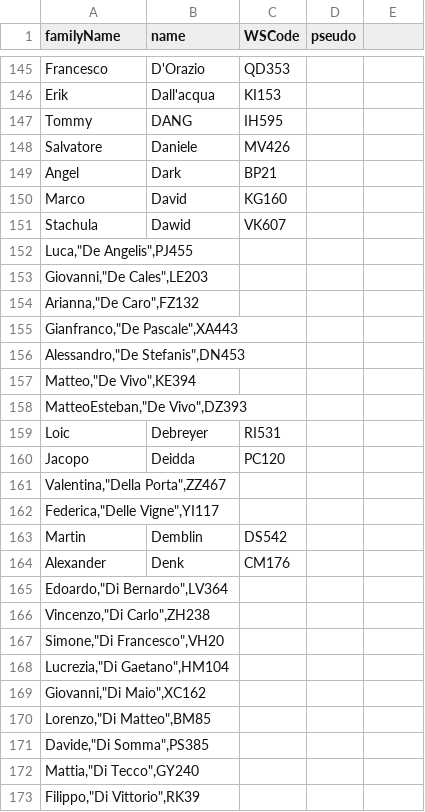
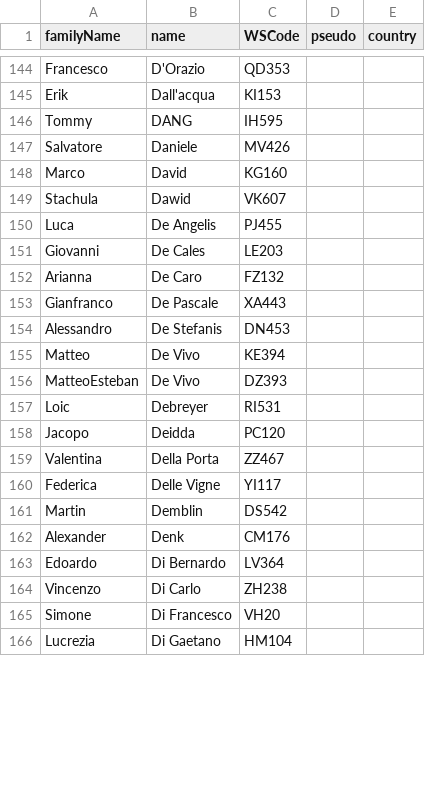
Before and after one commit to wsfrance/PairingSofware, a CSV file: demo/import/fileforsw.csv, drawn as a sheet; only a part is shown, gaps mark what is left out; the diff covers the shown part only.

```diff
--- a/demo/import/fileforsw.csv
+++ b/demo/import/fileforsw.csv
@@ -1 +1 @@
-familyName; name; WSCode; pseudo
+familyName;name;WSCode;pseudo;country
@@ -148,26 +147,20 @@ Tommy;DANG;IH595;
 Salvatore;Daniele;MV426;
-Angel;Dark;BP21;
 Marco;David;KG160;
 Stachula;Dawid;VK607;
-"Luca,""De Angelis"",PJ455";;;
-"Giovanni,""De Cales"",LE203";;;
-"Arianna,""De Caro"",FZ132";;;
-"Gianfranco,""De Pascale"",XA443";;;
-"Alessandro,""De Stefanis"",DN453";;;
-"Matteo,""De Vivo"",KE394";;;
-"MatteoEsteban,""De Vivo"",DZ393";;;
+Luca;"De Angelis";PJ455;
+Giovanni;"De Cales";LE203;
+Arianna;"De Caro";FZ132;
+Gianfranco;"De Pascale";XA443;
+Alessandro;"De Stefanis";DN453;
+Matteo;"De Vivo";KE394;
+MatteoEsteban;"De Vivo";DZ393;
 Loic;Debreyer;RI531;
 Jacopo;Deidda;PC120;
-"Valentina,""Della Porta"",ZZ467";;;
-"Federica,""Delle Vigne"",YI117";;;
+Valentina;"Della Porta";ZZ467;
+Federica;"Delle Vigne";YI117;
 Martin;Demblin;DS542;
 Alexander;Denk;CM176;
-"Edoardo,""Di Bernardo"",LV364";;;
-"Vincenzo,""Di Carlo"",ZH238";;;
-"Simone,""Di Francesco"",VH20";;;
-"Lucrezia,""Di Gaetano"",HM104";;;
-"Giovanni,""Di Maio"",XC162";;;
-"Lorenzo,""Di Matteo"",BM85";;;
-"Davide,""Di Somma"",PS385";;;
-"Mattia,""Di Tecco"",GY240";;;
-"Filippo,""Di Vittorio"",RK39";;;
+Edoardo;"Di Bernardo";LV364;
+Vincenzo;"Di Carlo";ZH238;
+Simone;"Di Francesco";VH20;
+Lucrezia;"Di Gaetano";HM104;
```
Also changed, not shown: 14 added rows, 13 removed rows and 3 edited cells elsewhere in this file, 1 other file.
